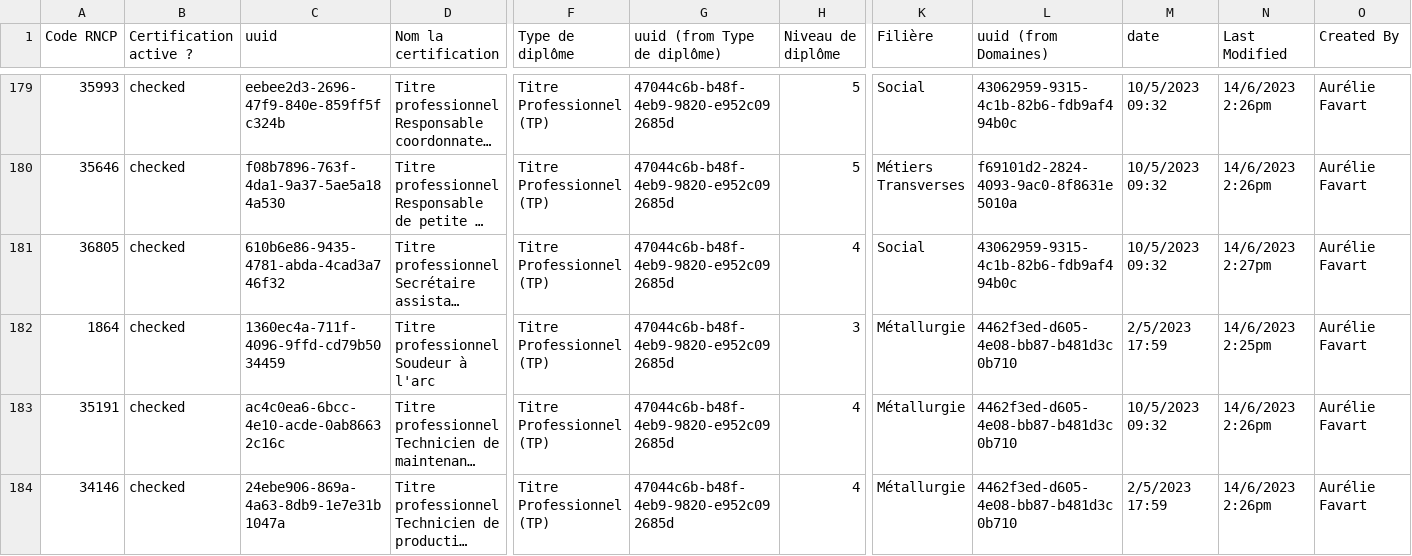
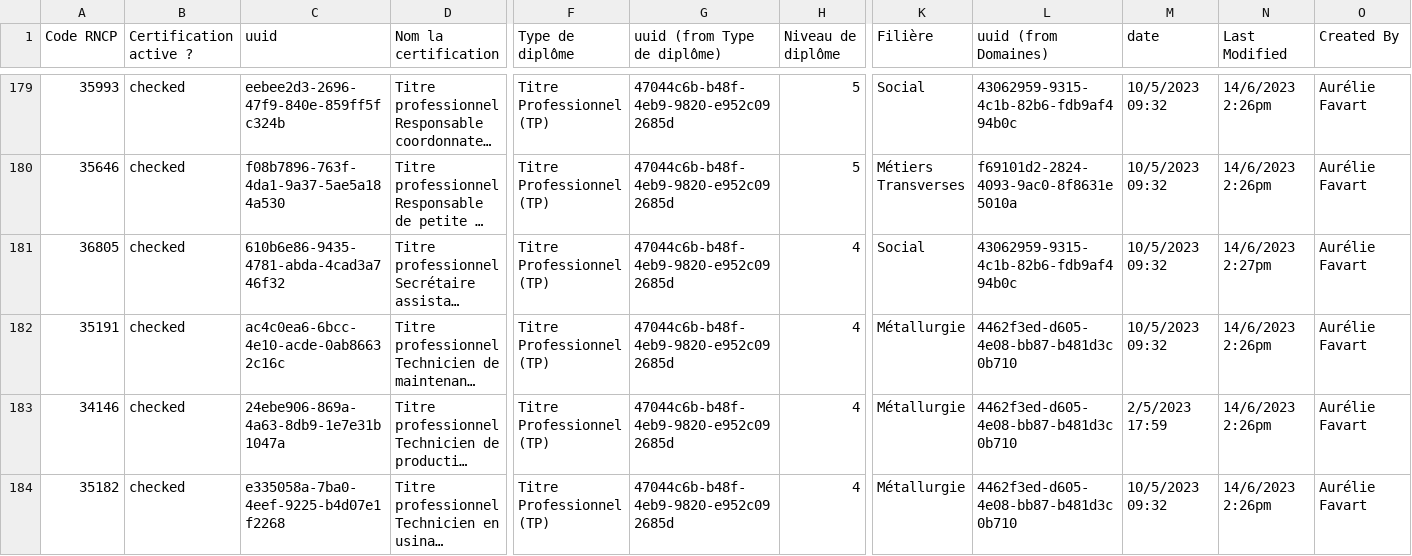
Before and after one commit to SocialGouv/reva, a CSV file: packages/reva-api/prisma/seed/referentials/certifications.csv, drawn as a sheet; only a part is shown, gaps mark what is left out; the shorter side is filled out with more unchanged rows; long unchanged cells end in …; rows hold the shown columns only; the diff names each change by its address in the sheet, - before the commit and + after, or states it on an @@ line.

Commit message:
feat(api): removed certification "RNCP 1864 - TP soudeur à l’arc"

```diff
--- a/packages/reva-api/prisma/seed/referentials/certifications.csv
+++ b/packages/reva-api/prisma/seed/referentials/certifications.csv
-row 182: 1864 | checked | 1360ec4a-711f-4096-9ffd-cd79b5034459 | Titre professionnel Soudeur à l'arc | Titre Professionnel (TP) | 47044c6b-b48f-4eb9-9820-e952c092685d | 3 | Métallurgie | 4462f3ed-d605-4e08-bb87-b481d3c0b710 | 2/5/2023 17:59 | 14/6/2023 2:25pm | Aurélie Favart
```
Also changed, not shown: packages/reva-api/prisma/seed/referentials/types-diplome.csv.
